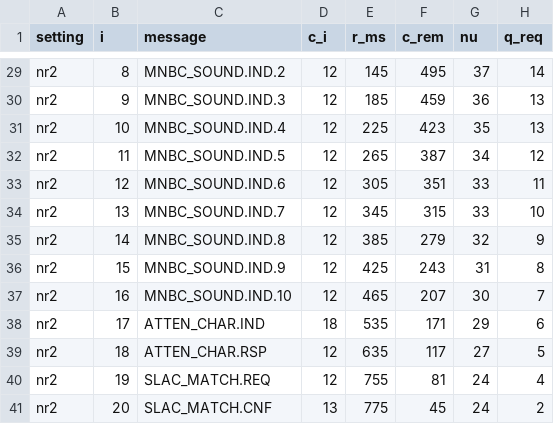
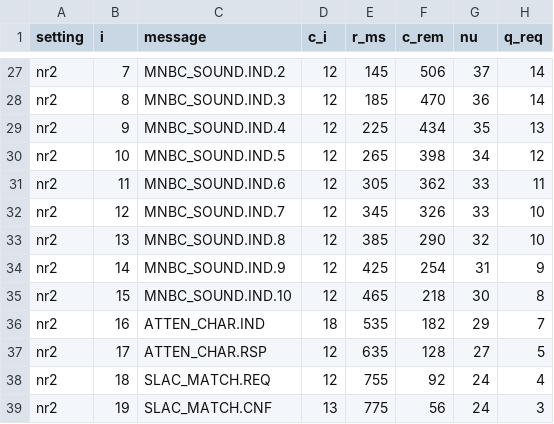
Before and after one commit to DownyBehind/gap-aware-plc-admission_public, a CSV file: results/release_aware_credit.csv, drawn as a sheet; only a part is shown, gaps mark what is left out; addresses are those after the commit; the diff covers the shown part only; the diff names each change by its address in the sheet, - before the commit and + after, or states it on an @@ line.

```diff
--- a/results/release_aware_credit.csv
+++ b/results/release_aware_credit.csv
-B27 (i): 8
+B27 (i): 7
-F27 (c_rem): 495
+F27 (c_rem): 506
-B28 (i): 9
+B28 (i): 8
-F28 (c_rem): 459
+F28 (c_rem): 470
-H28 (q_req): 13
+H28 (q_req): 14
-B29 (i): 10
+B29 (i): 9
-F29 (c_rem): 423
+F29 (c_rem): 434
-B30 (i): 11
+B30 (i): 10
-F30 (c_rem): 387
+F30 (c_rem): 398
-B31 (i): 12
+B31 (i): 11
-F31 (c_rem): 351
+F31 (c_rem): 362
-B32 (i): 13
+B32 (i): 12
-F32 (c_rem): 315
+F32 (c_rem): 326
-B33 (i): 14
+B33 (i): 13
-F33 (c_rem): 279
+F33 (c_rem): 290
-H33 (q_req): 9
+H33 (q_req): 10
-B34 (i): 15
+B34 (i): 14
-F34 (c_rem): 243
+F34 (c_rem): 254
-H34 (q_req): 8
+H34 (q_req): 9
-B35 (i): 16
+B35 (i): 15
-F35 (c_rem): 207
+F35 (c_rem): 218
-H35 (q_req): 7
+H35 (q_req): 8
-B36 (i): 17
+B36 (i): 16
-F36 (c_rem): 171
+F36 (c_rem): 182
-H36 (q_req): 6
+H36 (q_req): 7
-B37 (i): 18
+B37 (i): 17
-F37 (c_rem): 117
+F37 (c_rem): 128
-B38 (i): 19
+B38 (i): 18
-F38 (c_rem): 81
+F38 (c_rem): 92
-B39 (i): 20
+B39 (i): 19
-F39 (c_rem): 45
+F39 (c_rem): 56
-H39 (q_req): 2
+H39 (q_req): 3
```
Also changed, not shown: 3 removed rows and 69 edited cells elsewhere in this file, results/theorem2_adversarial.csv, results/theorem2_completion.csv, 13 other files.
